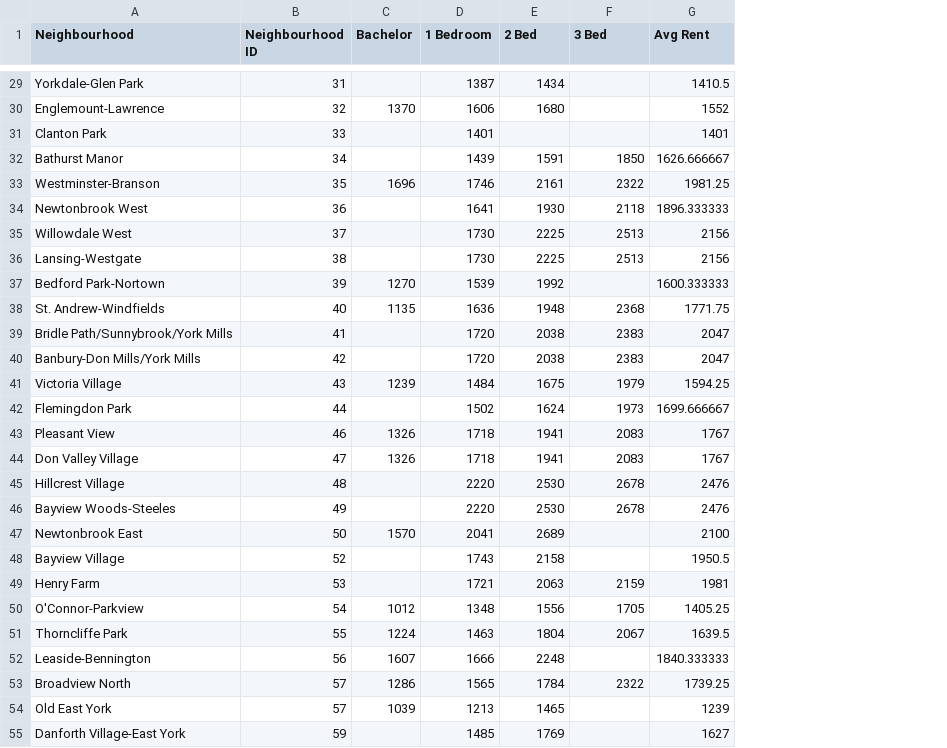
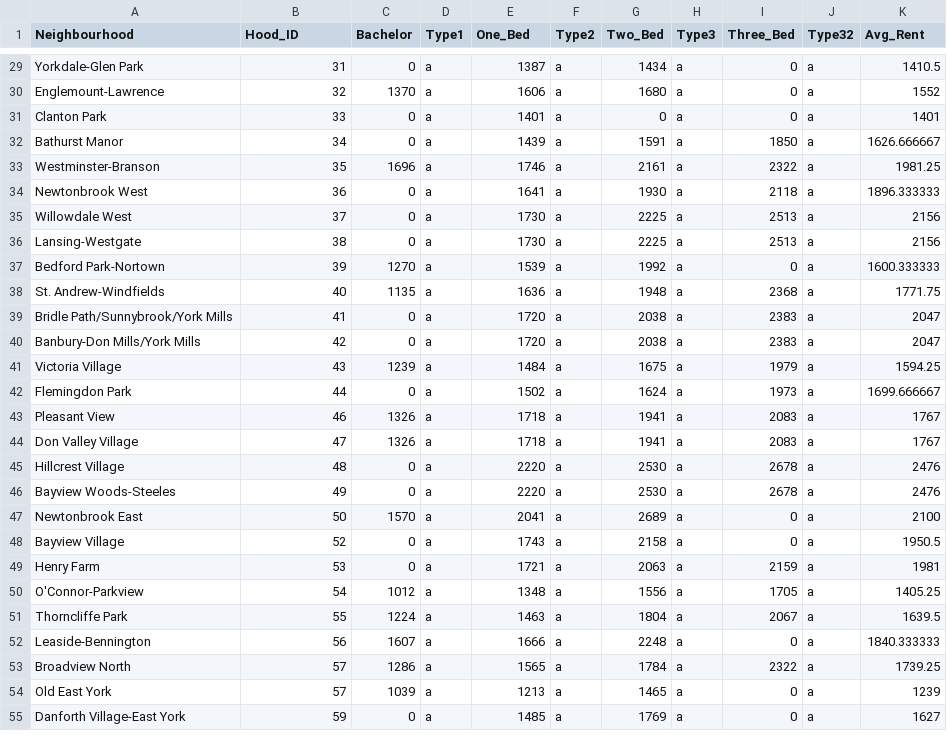
Before and after one commit to nikhilps2008/Crime_Rental_Affordability_Motor_Vehicle_Collisions_Study_Toronto, a CSV file: data/raw/Rental_Details.csv, drawn as a sheet; only a part is shown, gaps mark what is left out; addresses are those after the commit; the diff covers the shown part only; the diff names each change by its address in the sheet, - before the commit and + after, or states it on an @@ line.

```diff
--- a/data/raw/Rental_Details.csv
+++ b/data/raw/Rental_Details.csv
+column D (Type1), rows 29-55: all a
+column F (Type2), rows 29-55: all a
+column H (Type3), rows 29-55: all a
+column J (Type32), rows 29-55: all a
-B1: Neighbourhood ID
+B1: Hood_ID
-E1: 1 Bedroom
+E1: One_Bed
-G1: 2 Bed
+G1: Two_Bed
-I1: 3 Bed
+I1: Three_Bed
-K1: Avg Rent
+K1: Avg_Rent
-C29 (Bachelor): (empty)
+C29 (Bachelor): 0
-I29:I31 (Three_Bed): (empty)
+I29:I31 (Three_Bed): 0
-C31:C32 (Bachelor): (empty)
+C31:C32 (Bachelor): 0
-G31 (Two_Bed): (empty)
+G31 (Two_Bed): 0
-C34:C36 (Bachelor): (empty)
+C34:C36 (Bachelor): 0
-I37 (Three_Bed): (empty)
+I37 (Three_Bed): 0
-C39:C40 (Bachelor): (empty)
+C39:C40 (Bachelor): 0
-C42 (Bachelor): (empty)
+C42 (Bachelor): 0
-C45:C46 (Bachelor): (empty)
+C45:C46 (Bachelor): 0
-I47:I48 (Three_Bed): (empty)
+I47:I48 (Three_Bed): 0
-C48:C49 (Bachelor): (empty)
+C48:C49 (Bachelor): 0
-I52 (Three_Bed): (empty)
+I52 (Three_Bed): 0
-I54:I55 (Three_Bed): (empty)
+I54:I55 (Three_Bed): 0
-C55 (Bachelor): (empty)
+C55 (Bachelor): 0
```
Also changed, not shown: 135 edited cells elsewhere in this file.
